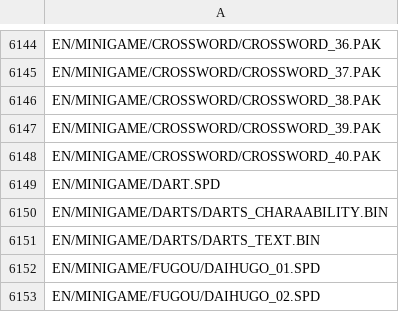
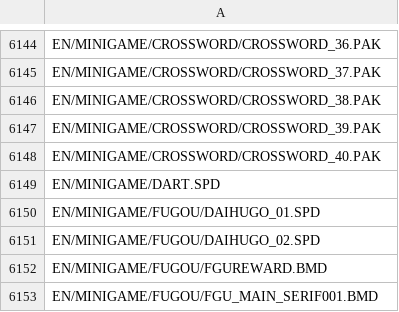
Before and after one commit to TekkaGB/AemulusModManager, a CSV file: Dependencies/MakeCpk/filtered_ALL_USEU_E.csv, drawn as a sheet; only a part is shown, gaps mark what is left out; the shorter side is filled out with more unchanged rows.

```diff
--- a/Dependencies/MakeCpk/filtered_ALL_USEU_E.csv
+++ b/Dependencies/MakeCpk/filtered_ALL_USEU_E.csv
@@ -6149,4 +6149,2 @@ EN/MINIGAME/CROSSWORD/CROSSWORD_40.PAK
 EN/MINIGAME/DART.SPD
-EN/MINIGAME/DARTS/DARTS_CHARAABILITY.BIN
-EN/MINIGAME/DARTS/DARTS_TEXT.BIN
 EN/MINIGAME/FUGOU/DAIHUGO_01.SPD
```
Also changed, not shown: Dependencies/MakeCpk/filtered_ALL_USEU_F.csv, Dependencies/MakeCpk/filtered_ALL_USEU_G.csv, 11 other files.
